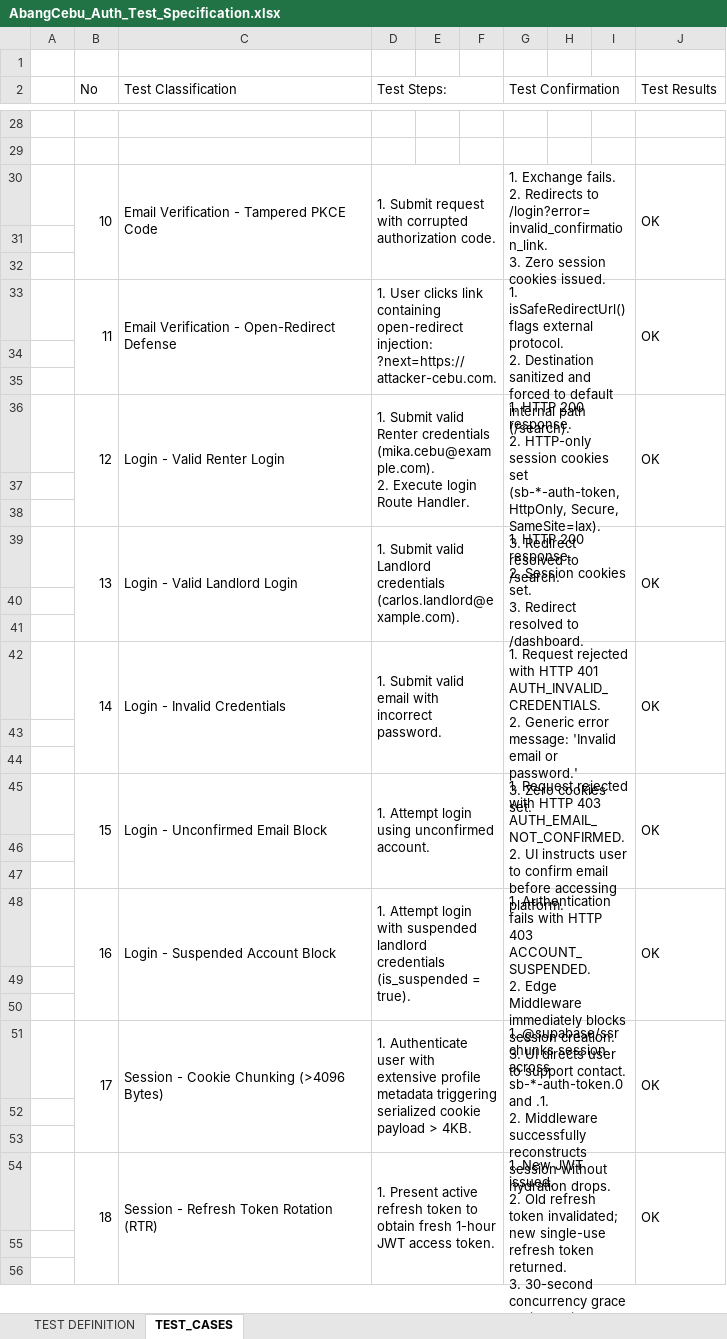
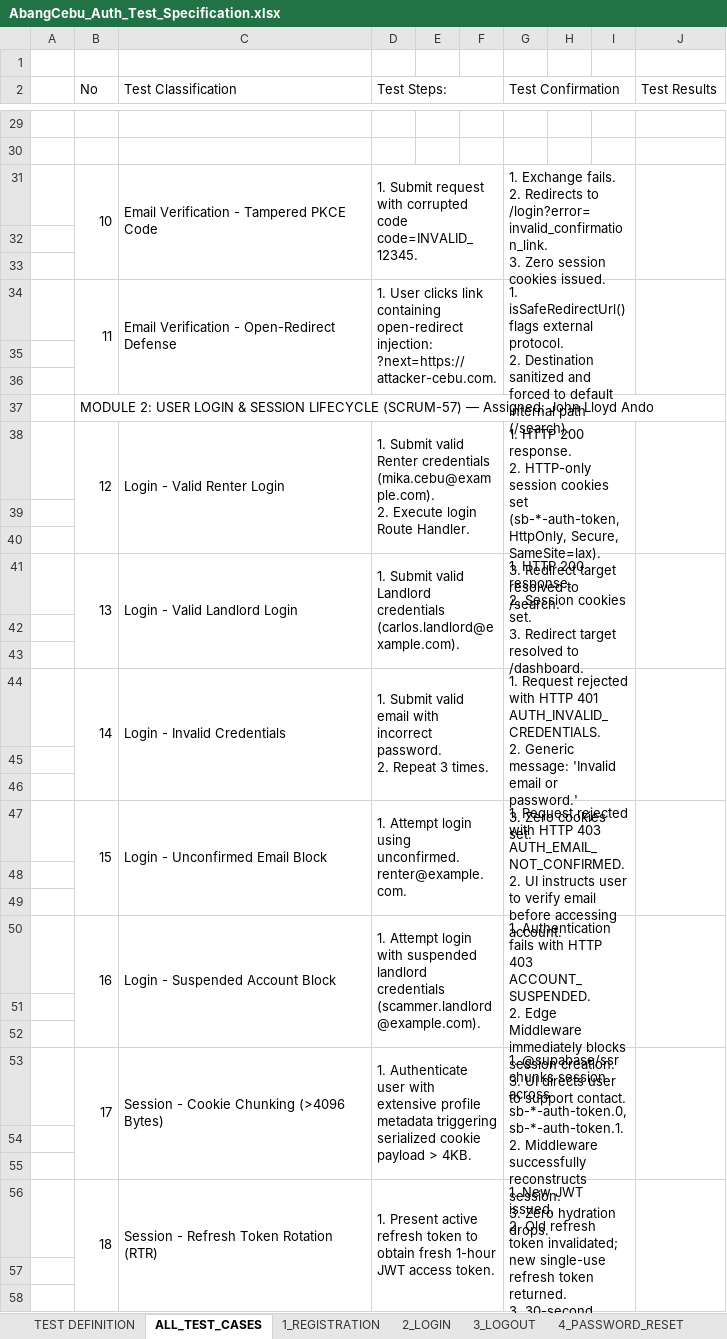
Before and after one commit to hermarDev/Abang_Cebu_AI_Group2, an Excel workbook: docs/testing/AbangCebu_Auth_Test_Specification.xlsx, sheet ALL_TEST_CASES, drawn as a sheet; only a part is shown, gaps mark what is left out; values as stored, in another font and other column widths than the file's, no cell formats; addresses are those after the commit; ↵ is a line break in a cell; the diff covers the shown part only; the diff names each change by its address in the sheet, - before the commit and + after, or states it on an @@ line.

Commit message:
docs(testing): restructure test specification excel with dedicated module tabs and master directory

```diff
--- a/docs/testing/AbangCebu_Auth_Test_Specification.xlsx (sheet ALL_TEST_CASES)
+++ b/docs/testing/AbangCebu_Auth_Test_Specification.xlsx (sheet ALL_TEST_CASES)
-sheet tab: TEST_CASES
+sheet tab: ALL_TEST_CASES
+sheet tab: 1_REGISTRATION
+sheet tab: 2_LOGIN
+sheet tab: 3_LOGOUT
+sheet tab: 4_PASSWORD_RESET
-D31 (Test Steps:): …with corrupted authorization code.
+D31 (Test Steps:): …with corrupted code code=INVALID_12345.
-J31 (Test Results): OK
+J31 (Test Results): (empty)
-J34 (Test Results): OK
+J34 (Test Results): (empty)
+row 37:  | MODULE 2: USER LOGIN & SESSION LIFECYCLE (SCRUM-57) — Assigned: John Lloyd Ando
-G38 (Test Confirmation): …3. Redirect resolved to…
+G38 (Test Confirmation): …3. Redirect target resolved to…
-J38 (Test Results): OK
+J38 (Test Results): (empty)
-G41 (Test Confirmation): …3. Redirect resolved to…
+G41 (Test Confirmation): …3. Redirect target resolved to…
-J41 (Test Results): OK
+J41 (Test Results): (empty)
-D44 (Test Steps:): …incorrect password.
+D44 (Test Steps:): …incorrect password. ↵ 2. Repeat 3 times.
-G44 (Test Confirmation): …2. Generic error message: 'Invalid…
+G44 (Test Confirmation): …2. Generic message: 'Invalid…
-J44 (Test Results): OK
+J44 (Test Results): (empty)
-D47 (Test Steps:): …login using unconfirmed account.
+D47 (Test Steps:): …login using unconfirmed.renter@example.com.
-G47 (Test Confirmation): …user to confirm email before accessing platform.
+G47 (Test Confirmation): …user to verify email before accessing account.
-J47 (Test Results): OK
+J47 (Test Results): (empty)
-D50 (Test Steps:): …landlord credentials (is_suspended = true).
+D50 (Test Steps:): …landlord credentials (scammer.landlord@example.com).
-J50 (Test Results): OK
+J50 (Test Results): (empty)
-G53 (Test Confirmation): …session across sb-*-auth-token.0 and .1. ↵ 2. Middleware successfully reconstructs session without hydration drops.
+G53 (Test Confirmation): …session across sb-*-auth-token.0, sb-*-auth-token.1. ↵ 2. Middleware successfully reconstructs session. ↵ 3. Zero hydration drops.
-J53 (Test Results): OK
+J53 (Test Results): (empty)
-J56 (Test Results): OK
+J56 (Test Results): (empty)
```
Also changed, not shown: 4 added rows and 51 edited cells elsewhere in this sheet, sheet TEST DEFINITION, other sheet tabs, cell formats.
